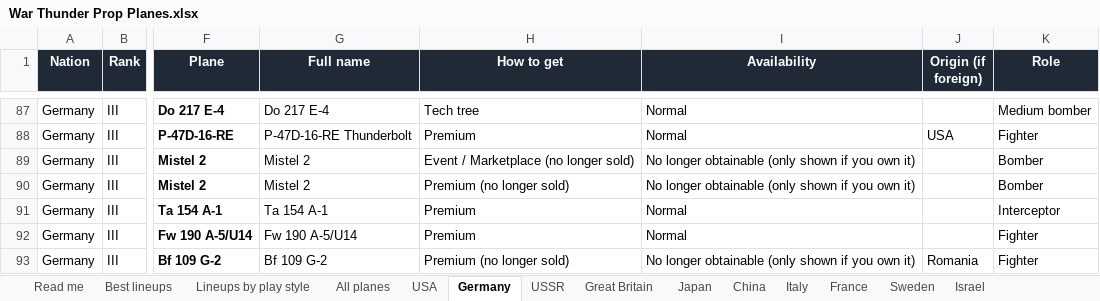
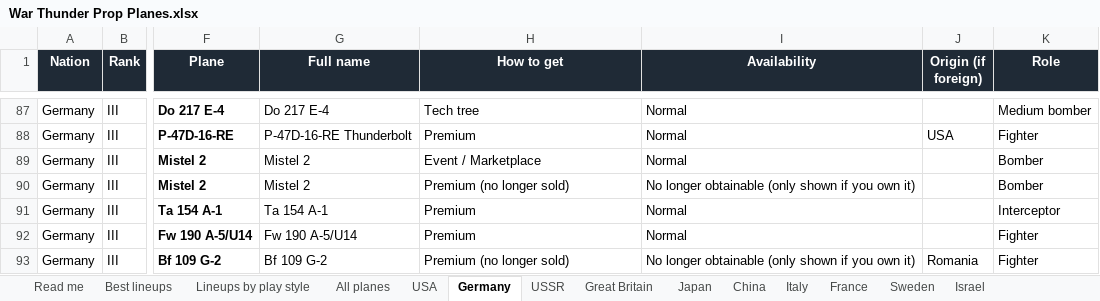
Before and after one commit to allentj14/prop-hangar, an Excel workbook: data/War Thunder Prop Planes.xlsx, sheet Germany, drawn as a sheet; only a part is shown, gaps mark what is left out; values as stored, in another font and other column widths than the file's, no borders; the diff names each change by its address in the sheet, - before the commit and + after, or states it on an @@ line.

```diff
--- a/data/War Thunder Prop Planes.xlsx (sheet Germany)
+++ b/data/War Thunder Prop Planes.xlsx (sheet Germany)
-H89 (How to get): Event / Marketplace (no longer sold)
+H89 (How to get): Event / Marketplace
-I89 (Availability): No longer obtainable (only shown if you own it)
+I89 (Availability): Normal
```
Also changed, not shown: sheet All planes, sheet Japan, 2 other files.
